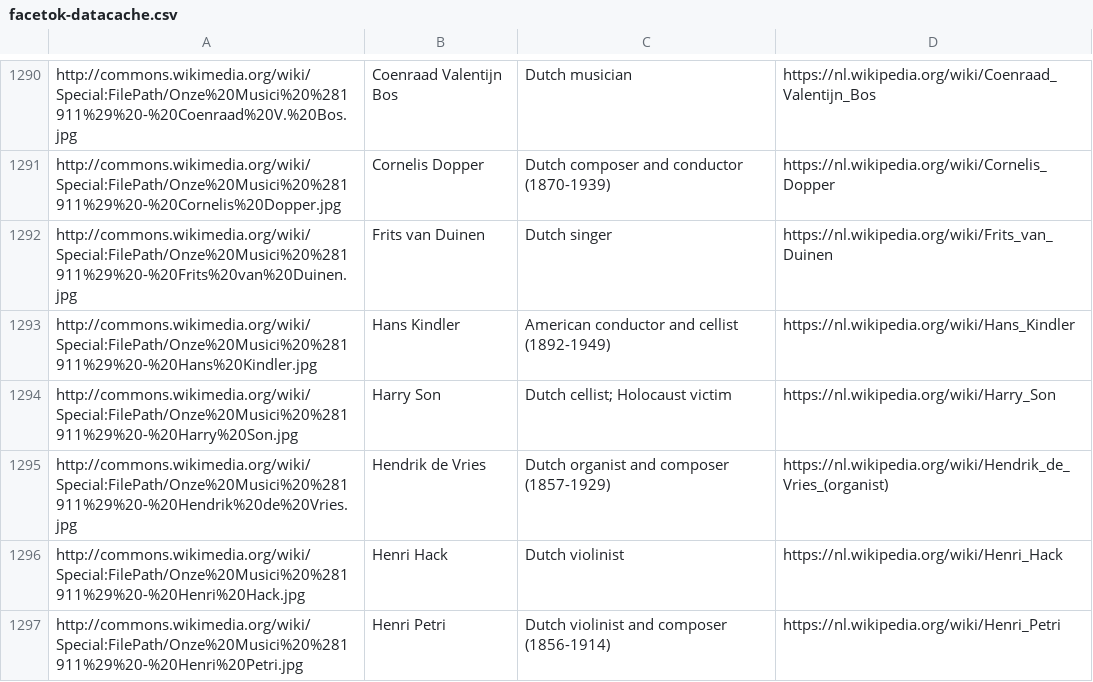
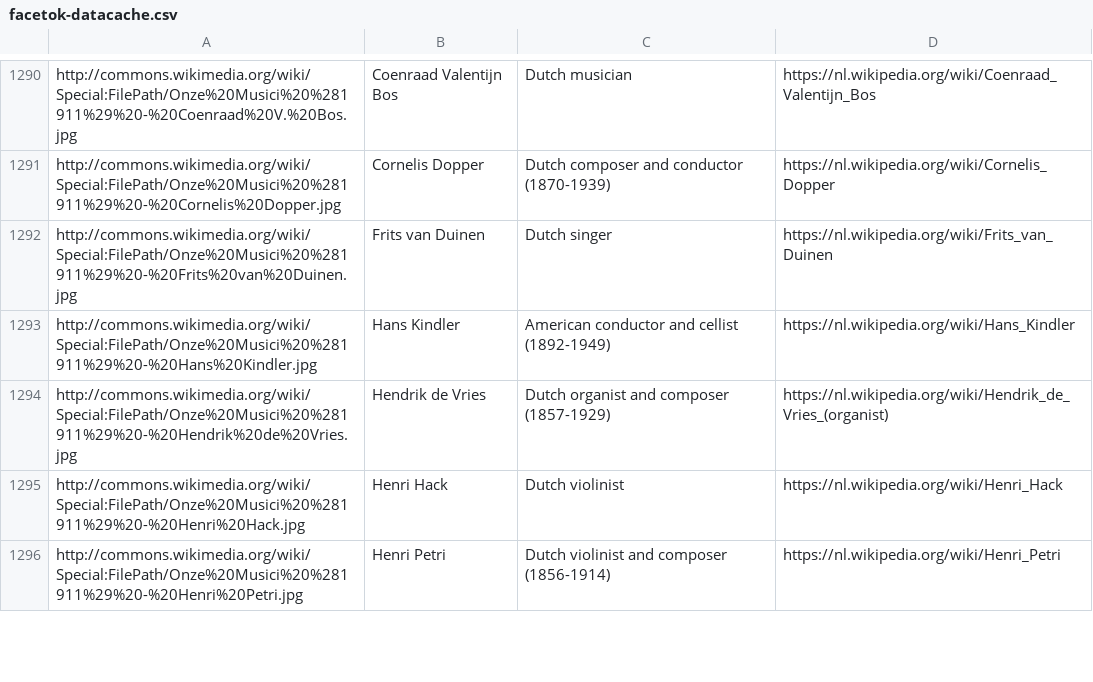
Before and after one commit to KBNLwikimedia/facetok, a CSV file: data/facetok-datacache.csv, drawn as a sheet; only a part is shown, gaps mark what is left out.

Commit message:
Update facetok-datacache.csv

```diff
--- a/data/facetok-datacache.csv
+++ b/data/facetok-datacache.csv
@@ -1293,3 +1293,2 @@ http://commons.wikimedia.org/wiki/Special:FilePath/Onze%20Musici%20%281911%29%20
 http://commons.wikimedia.org/wiki/Special:FilePath/Onze%20Musici%20%281911%29%20-%20Hans%20Kindler.jpg;Hans Kindler;American conductor and cellist (1892-1949);https://nl.wikipedia.org/wiki/Hans_Kindler
-http://commons.wikimedia.org/wiki/Special:FilePath/Onze%20Musici%20%281911%29%20-%20Harry%20Son.jpg;Harry Son;"Dutch cellist; Holocaust victim";https://nl.wikipedia.org/wiki/Harry_Son
 http://commons.wikimedia.org/wiki/Special:FilePath/Onze%20Musici%20%281911%29%20-%20Hendrik%20de%20Vries.jpg;Hendrik de Vries;Dutch organist and composer (1857-1929);https://nl.wikipedia.org/wiki/Hendrik_de_Vries_(organist)
```
